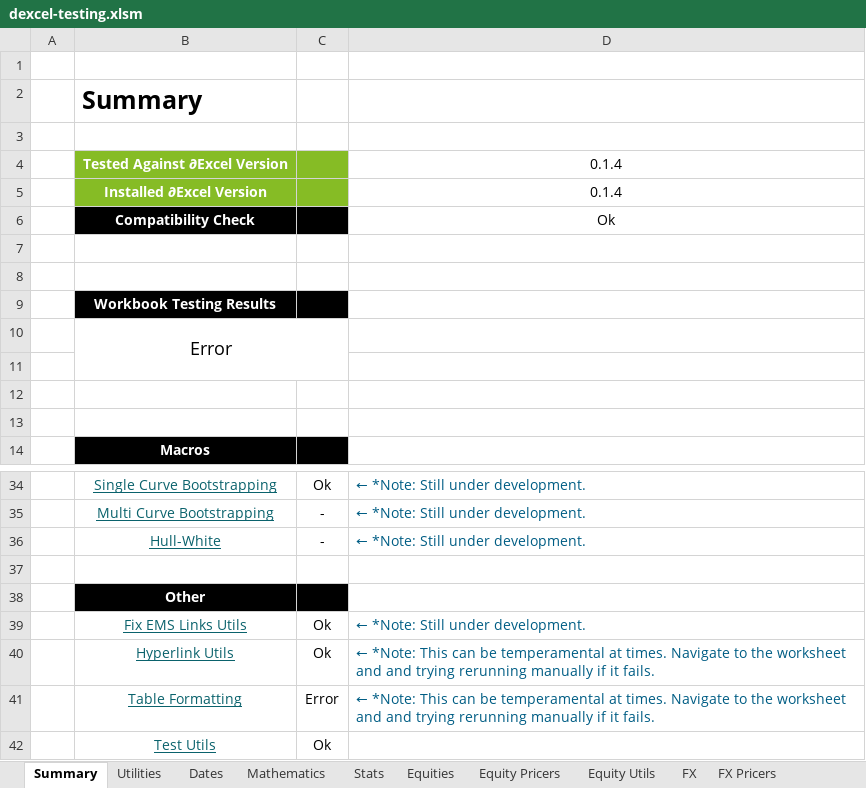
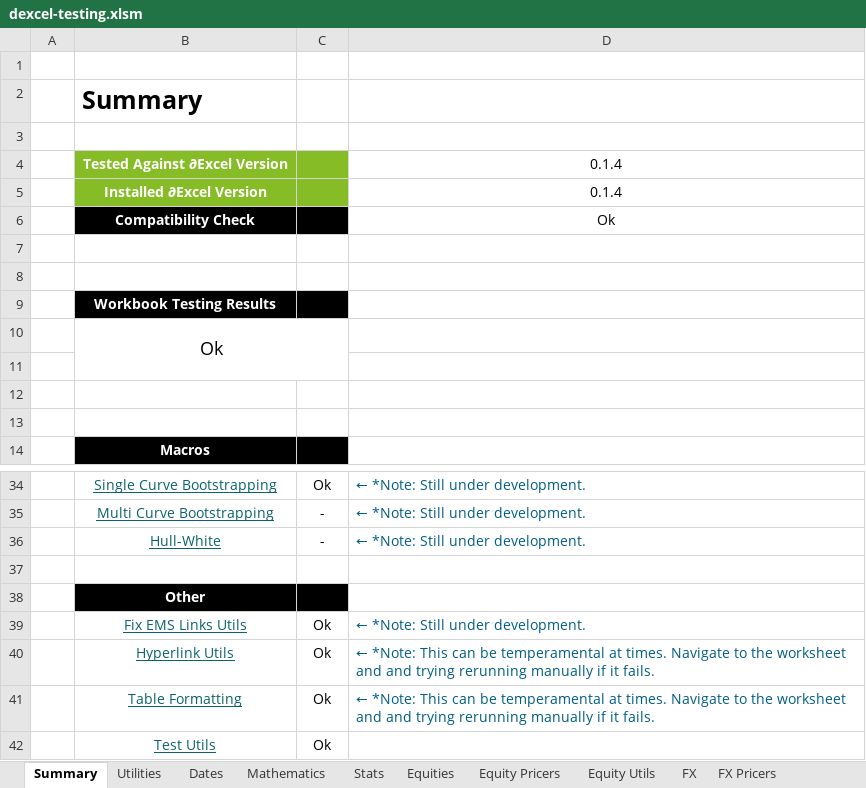
Before and after one commit to StormCollins/dExcel, an Excel workbook: dExcel/resources/workbooks/dexcel-testing.xlsm, sheet Summary, drawn as a sheet; only a part is shown, gaps mark what is left out; values as stored, in another font and other column widths than the file's, no borders; conditional formats not drawn; the diff names each change by its address in the sheet, - before the commit and + after, or states it on an @@ line.

```diff
--- a/dExcel/resources/workbooks/dexcel-testing.xlsm (sheet Summary)
+++ b/dExcel/resources/workbooks/dexcel-testing.xlsm (sheet Summary)
-B10: Error
+B10: Ok
-C41: Error
+C41: Ok
```
Also changed, not shown: sheet Table Formatting, sheet Sinlge Curve Bootstrapping, sheet Curves, formulas that keep their value, 4 other files.
